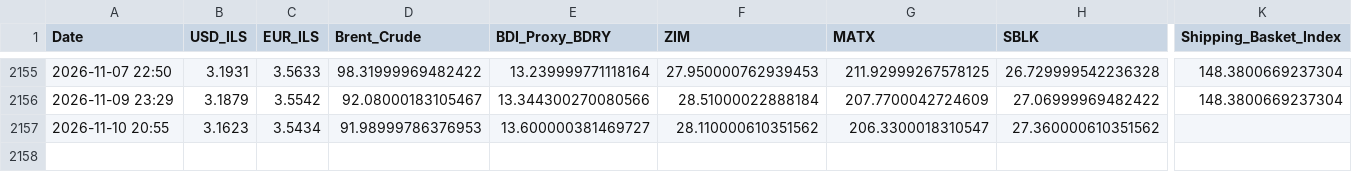
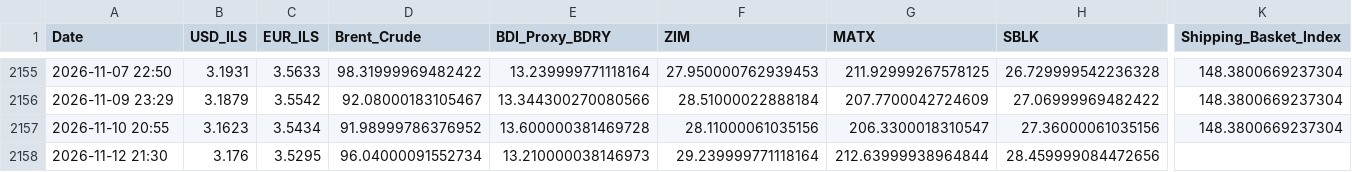
Before and after one commit to AshKatzEm/logistics-cost, a CSV file: shipping_ticker_data.csv, drawn as a sheet; only a part is shown, gaps mark what is left out; rows hold the shown columns only; the diff names each change by its address in the sheet, - before the commit and + after, or states it on an @@ line.

```diff
--- a/shipping_ticker_data.csv
+++ b/shipping_ticker_data.csv
-D2157 (Brent_Crude): 91.98999786376953
+D2157 (Brent_Crude): 91.98999786376952
-E2157 (BDI_Proxy_BDRY): 13.600000381469727
+E2157 (BDI_Proxy_BDRY): 13.600000381469728
-F2157 (ZIM): 28.110000610351562
+F2157 (ZIM): 28.11000061035156
-H2157 (SBLK): 27.360000610351562
+H2157 (SBLK): 27.36000061035156
-K2157 (Shipping_Basket_Index): (empty)
+K2157 (Shipping_Basket_Index): 148.3800669237304
+row 2158: 2026-11-12 21:30 | 3.176 | 3.5295 | 96.04000091552734 | 13.210000038146973 | 29.239999771118164 | 212.63999938964844 | 28.459999084472656
```
